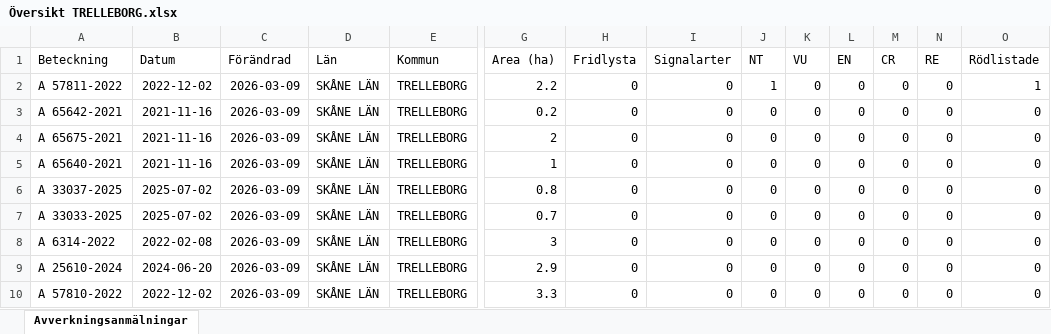
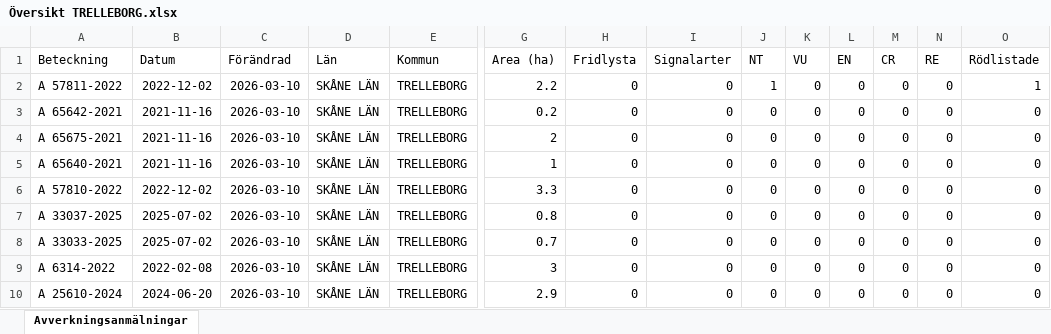
Before and after one commit to klasma/Logging_1287, an Excel workbook: Översikt TRELLEBORG.xlsx, sheet Avverkningsanmälningar, drawn as a sheet; only a part is shown, gaps mark what is left out; values as stored, in another font and other column widths than the file's, no borders; removed rows and columns are numbered as before the commit, all else as after; rows hold the shown columns only; the diff names each change by its address in the sheet, - before the commit and + after, or states it on an @@ line.

```diff
--- a/Översikt TRELLEBORG.xlsx (sheet Avverkningsanmälningar)
+++ b/Översikt TRELLEBORG.xlsx (sheet Avverkningsanmälningar)
-C2:C5 (Förändrad): 2026-03-09
+C2:C5 (Förändrad): 2026-03-10
+row 6: A 57810-2022 | 2022-12-02 | 2026-03-10 | SKÅNE LÄN | TRELLEBORG | 3.3 | 0 | 0 | 0 | 0 | 0 | 0 | 0 | 0
-C7:C10 (Förändrad): 2026-03-09
+C7:C10 (Förändrad): 2026-03-10
-row 10: A 57810-2022 | 2022-12-02 | 2026-03-09 | SKÅNE LÄN | TRELLEBORG | 3.3 | 0 | 0 | 0 | 0 | 0 | 0 | 0 | 0
```
Also changed, not shown: artfynd/A 57811-2022 artfynd.xlsx, 5 other files.
